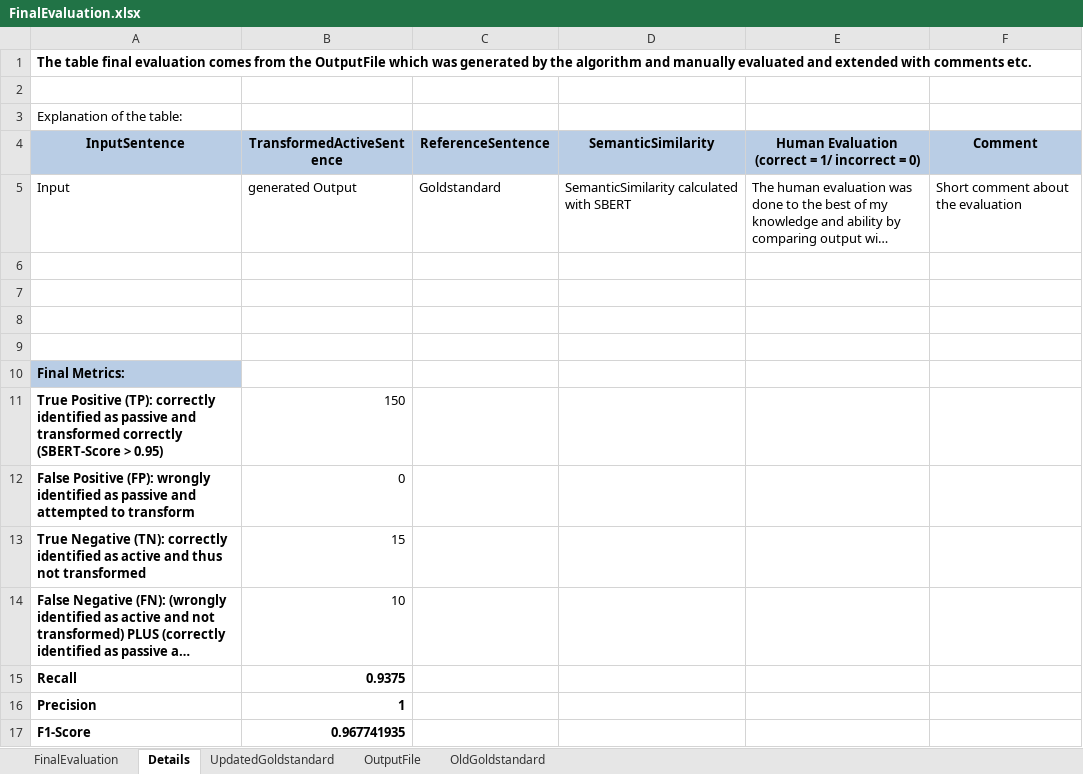
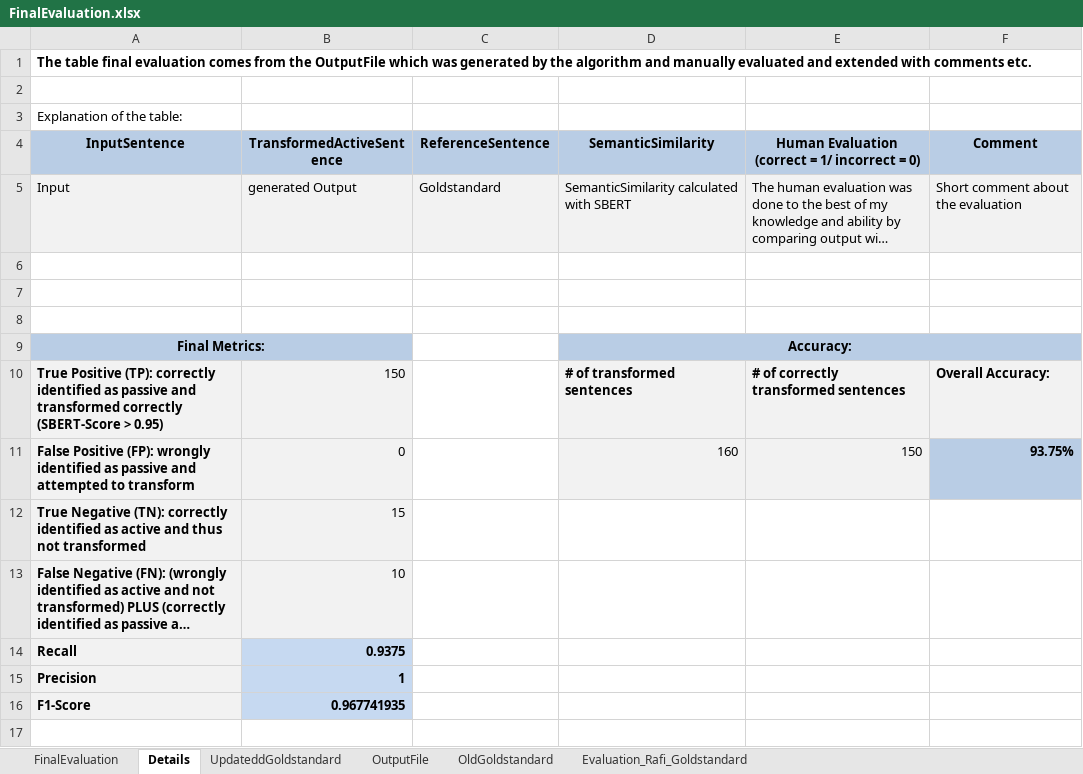
Before and after one commit to striebelxena/passiveToActive, an Excel workbook: documents/FinalEvaluation.xlsx, sheet Details, drawn as a sheet; long unchanged cells end in …; values as stored, in another font and other column widths than the file's, no borders; removed rows and columns are numbered as before the commit, all else as after; the diff names each change by its address in the sheet, - before the commit and + after, or states it on an @@ line.

```diff
--- a/documents/FinalEvaluation.xlsx (sheet Details)
+++ b/documents/FinalEvaluation.xlsx (sheet Details)
-sheet tab: UpdatedGoldstandard
+sheet tab: UpdateddGoldstandard
+sheet tab: Evaluation_Rafi_Goldstandard
-A5:F5 fill: none
+A5:F5 fill: #F2F2F2
-row 9: (empty)
-A9 alignment: left
+A9 alignment: center
+A9:B9 merged
-B9 fill: none
+B9 fill: #B9CDE5
-D9 (SemanticSimilarity): (empty)
+D9 (SemanticSimilarity): Accuracy:
-D9:F9 fill: none
+D9:F9 fill: #B9CDE5
+D9:F9 merged
-A10:B13 fill: none
+A10:B13 fill: #F2F2F2
-D10 (SemanticSimilarity): (empty)
+D10 (SemanticSimilarity): # of transformed sentences
-D10:F10 fill: none
+D10:F10 fill: #F2F2F2
-E10: (empty)
+E10: # of correctly transformed sentences
-F10 (Comment): (empty)
+F10 (Comment): Overall Accuracy:
-D11 (SemanticSimilarity): (empty)
+D11 (SemanticSimilarity): 160
-D11:E11 fill: none
+D11:E11 fill: #F2F2F2
-E11: (empty)
+E11: 150
-F11 (Comment): (empty)
+F11 (Comment): 93.75%
-F11 fill: none
+F11 fill: #B9CDE5
-A14:A16 fill: none
+A14:A16 fill: #F2F2F2
-B14:B16 fill: none
+B14:B16 fill: #C6D9F1
```
Also changed, not shown: sheet OutputFile, sheet OldGoldstandard, sheet FinalEvaluation, 10 other files.
